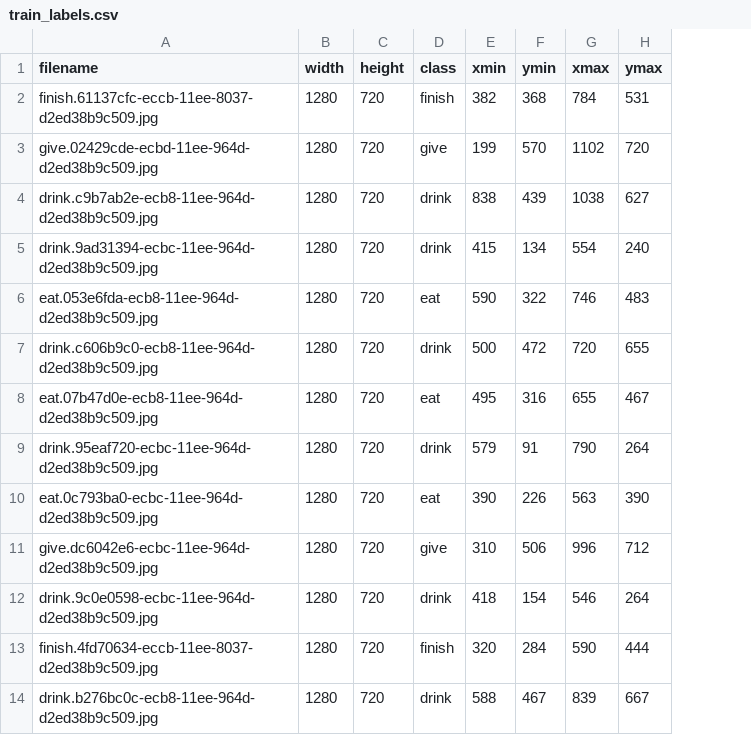
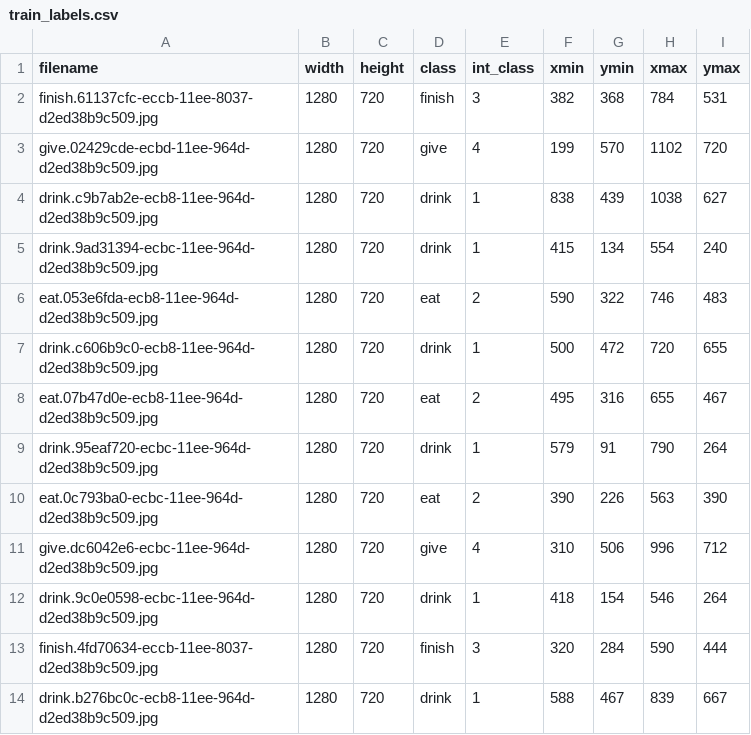
Before and after one commit to denzelshemaiah/LiveStreamPublic, a CSV file: RealTimeObjectDetection/data/train_labels.csv, drawn as a sheet; only a part is shown; the diff names each change by its address in the sheet, - before the commit and + after, or states it on an @@ line.

```diff
--- a/RealTimeObjectDetection/data/train_labels.csv
+++ b/RealTimeObjectDetection/data/train_labels.csv
+column E (int_class), rows 2-14: 3 | 4 | 1 | 1 | 2 | 1 | 2 | 1 | 2 | 4 | 1 | 3 | 1
```
Also changed, not shown: RealTimeObjectDetection/data/test_labels.csv, 22 other files.
